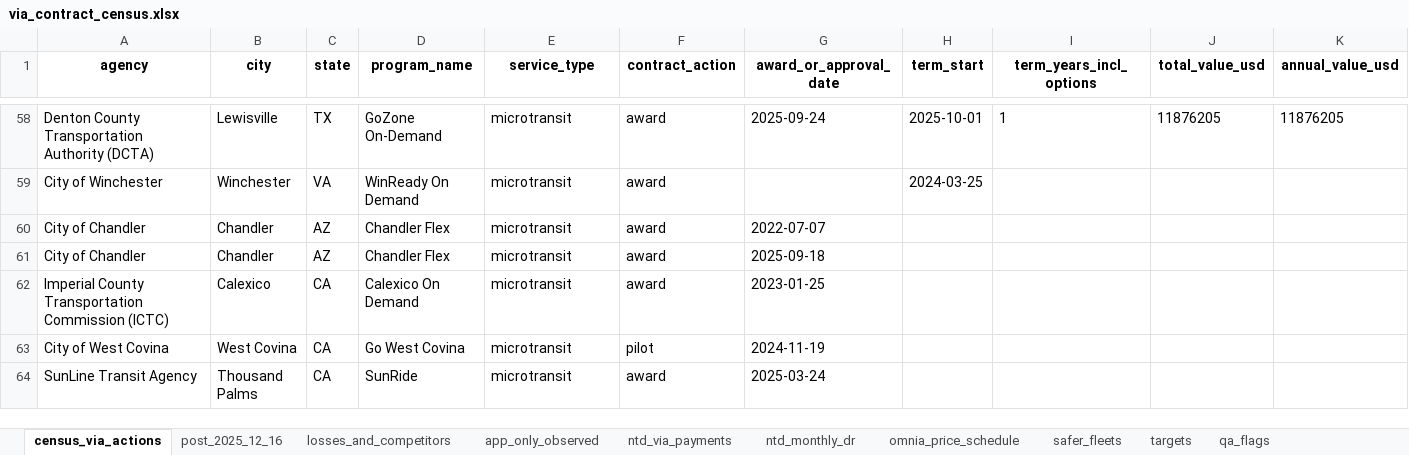
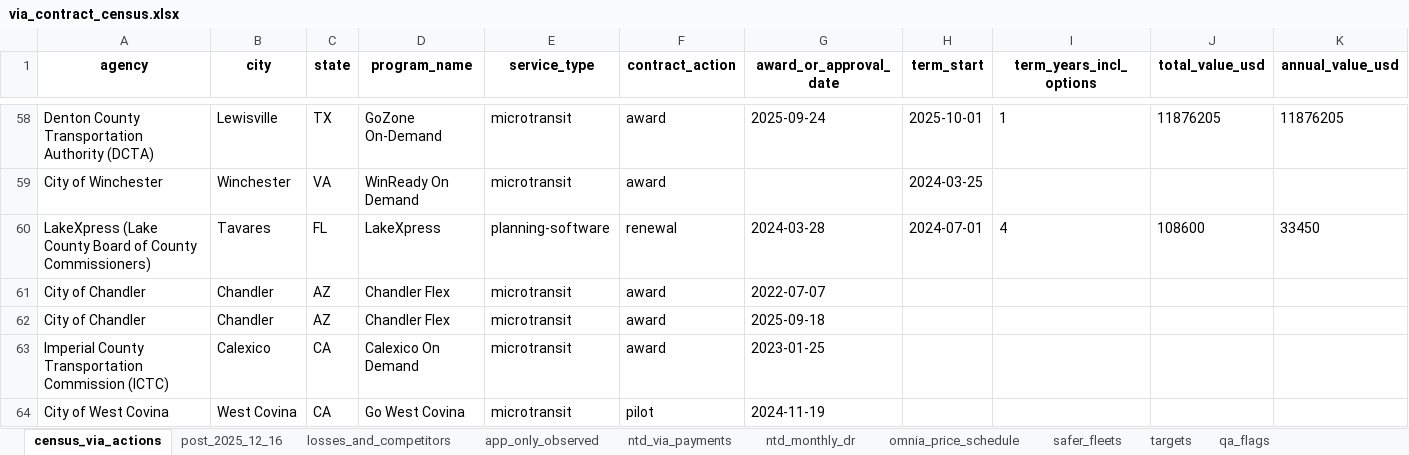
Before and after one commit to potpotman123/via-research, an Excel workbook: out/via_contract_census.xlsx, sheet census_via_actions, drawn as a sheet; only a part is shown, gaps mark what is left out; the shorter side is filled out with more unchanged rows; values as stored, in another font and other column widths than the file's, no borders; rows hold the shown columns only; the diff covers the shown part only; the diff names each change by its address in the sheet, - before the commit and + after, or states it on an @@ line.

```diff
--- a/out/via_contract_census.xlsx (sheet census_via_actions)
+++ b/out/via_contract_census.xlsx (sheet census_via_actions)
+row 60: LakeXpress (Lake County Board of County Commissioners) | Tavares | FL | LakeXpress | planning-software | renewal | 2024-03-28 | 2024-07-01 | 4 | 108600 | 33450
```
Also changed, not shown: 8 edited cells elsewhere in this sheet, sheet corrections_applied, sheet qa_flags, sheet targets, 11 other files.
